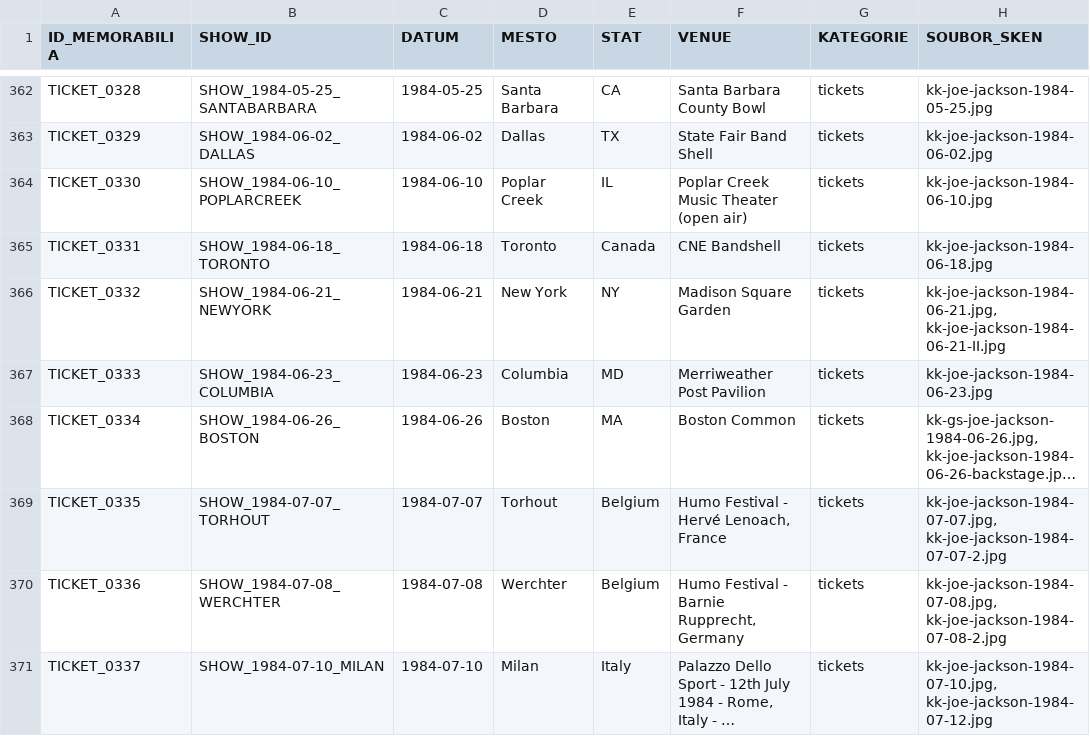
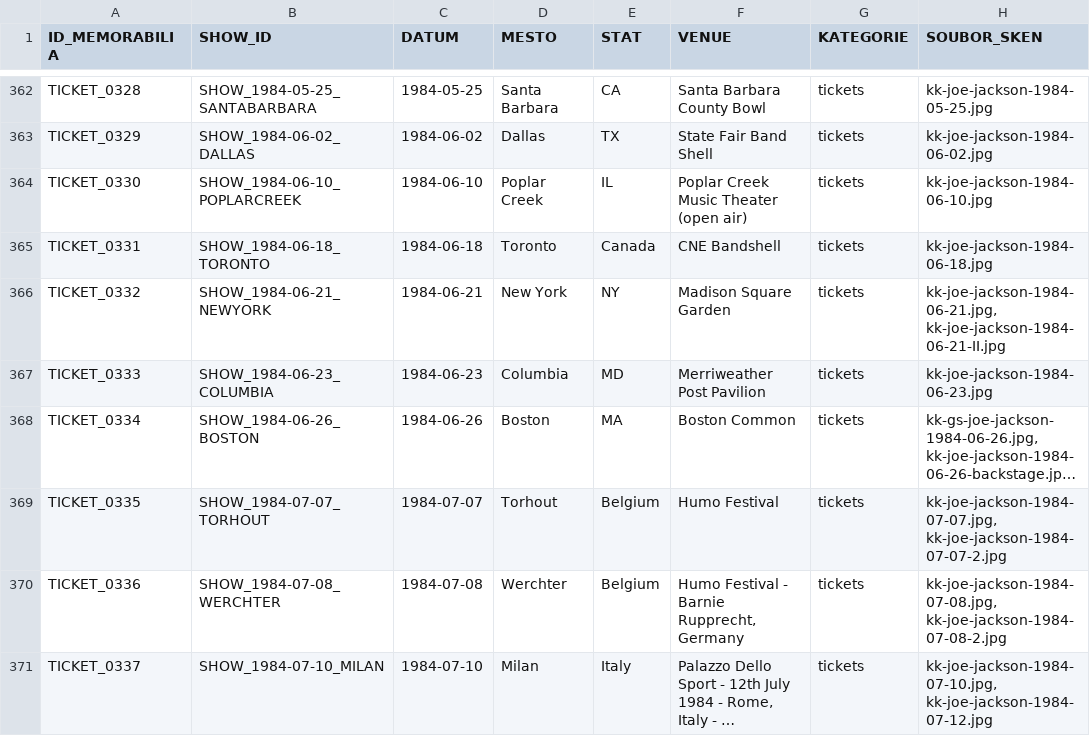
Before and after one commit to 19forever/joe-jackson-tickets, a CSV file: joe_jackson_tickets_cleaned.csv, drawn as a sheet; only a part is shown, gaps mark what is left out; long unchanged cells end in …; the diff names each change by its address in the sheet, - before the commit and + after, or states it on an @@ line.

Commit message:
Update record TICKET_0335 via Web Editor

```diff
--- a/joe_jackson_tickets_cleaned.csv
+++ b/joe_jackson_tickets_cleaned.csv
-F369 (VENUE): Humo Festival - Hervé Lenoach, France
+F369 (VENUE): Humo Festival
```
